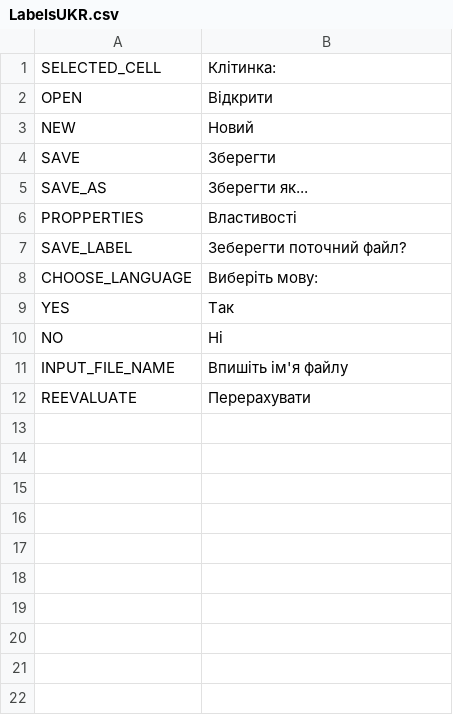
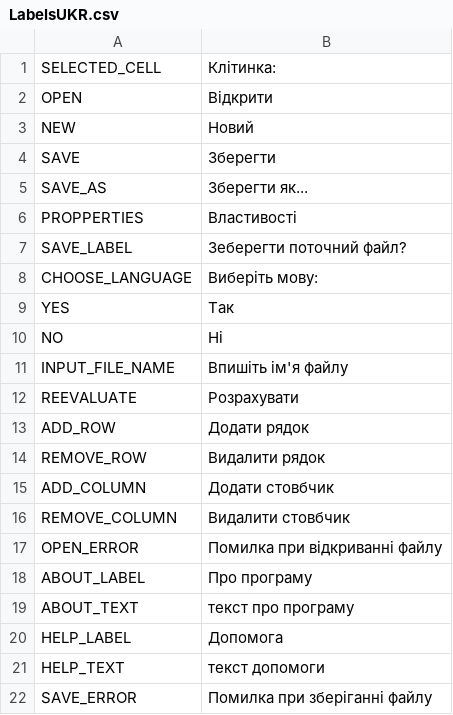
Before and after one commit to Ant0nYurchenk0/MyExcel, a CSV file: LabelsUKR.csv, drawn as a sheet.

```diff
--- a/LabelsUKR.csv
+++ b/LabelsUKR.csv
@@ -11,2 +11,12 @@ NO,Ні
 INPUT_FILE_NAME,Впишіть ім'я файлу
-REEVALUATE,Перерахувати
+REEVALUATE,Розрахувати
+ADD_ROW,Додати рядок
+REMOVE_ROW,Видалити рядок
+ADD_COLUMN,Додати стовбчик
+REMOVE_COLUMN,Видалити стовбчик
+OPEN_ERROR,Помилка при відкриванні файлу
+ABOUT_LABEL,Про програму
+ABOUT_TEXT,текст про програму
+HELP_LABEL,Допомога
+HELP_TEXT,текст допомоги
+SAVE_ERROR,Помилка при зберіганні файлу
```
Also changed, not shown: 29 other files.
